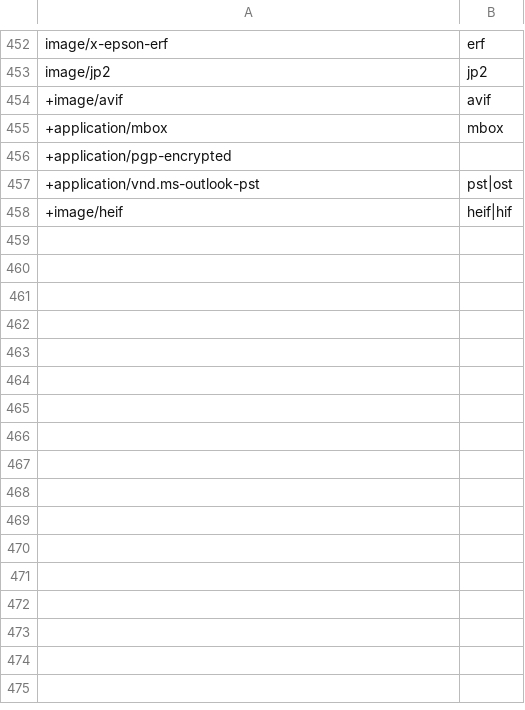
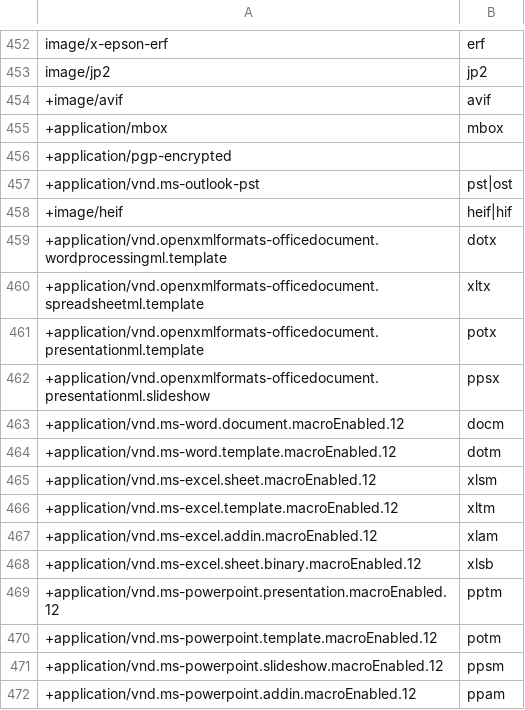
Before and after one commit to sist2app/sist2, a CSV file: scripts/mime.csv, drawn as a sheet; only a part is shown, gaps mark what is left out.

Commit message:
Detect macro-enabled and template Office files as documents, not zip archives

```diff
--- a/scripts/mime.csv
+++ b/scripts/mime.csv
@@ -458 +458,15 @@ image/jp2, jp2
 +image/heif, heif|hif
++application/vnd.openxmlformats-officedocument.wordprocessingml.template, dotx
++application/vnd.openxmlformats-officedocument.spreadsheetml.template, xltx
++application/vnd.openxmlformats-officedocument.presentationml.template, potx
++application/vnd.openxmlformats-officedocument.presentationml.slideshow, ppsx
++application/vnd.ms-word.document.macroEnabled.12, docm
++application/vnd.ms-word.template.macroEnabled.12, dotm
++application/vnd.ms-excel.sheet.macroEnabled.12, xlsm
++application/vnd.ms-excel.template.macroEnabled.12, xltm
++application/vnd.ms-excel.addin.macroEnabled.12, xlam
++application/vnd.ms-excel.sheet.binary.macroEnabled.12, xlsb
++application/vnd.ms-powerpoint.presentation.macroEnabled.12, pptm
++application/vnd.ms-powerpoint.template.macroEnabled.12, potm
++application/vnd.ms-powerpoint.slideshow.macroEnabled.12, ppsm
++application/vnd.ms-powerpoint.addin.macroEnabled.12, ppam
```
Also changed, not shown: 2 other files.
